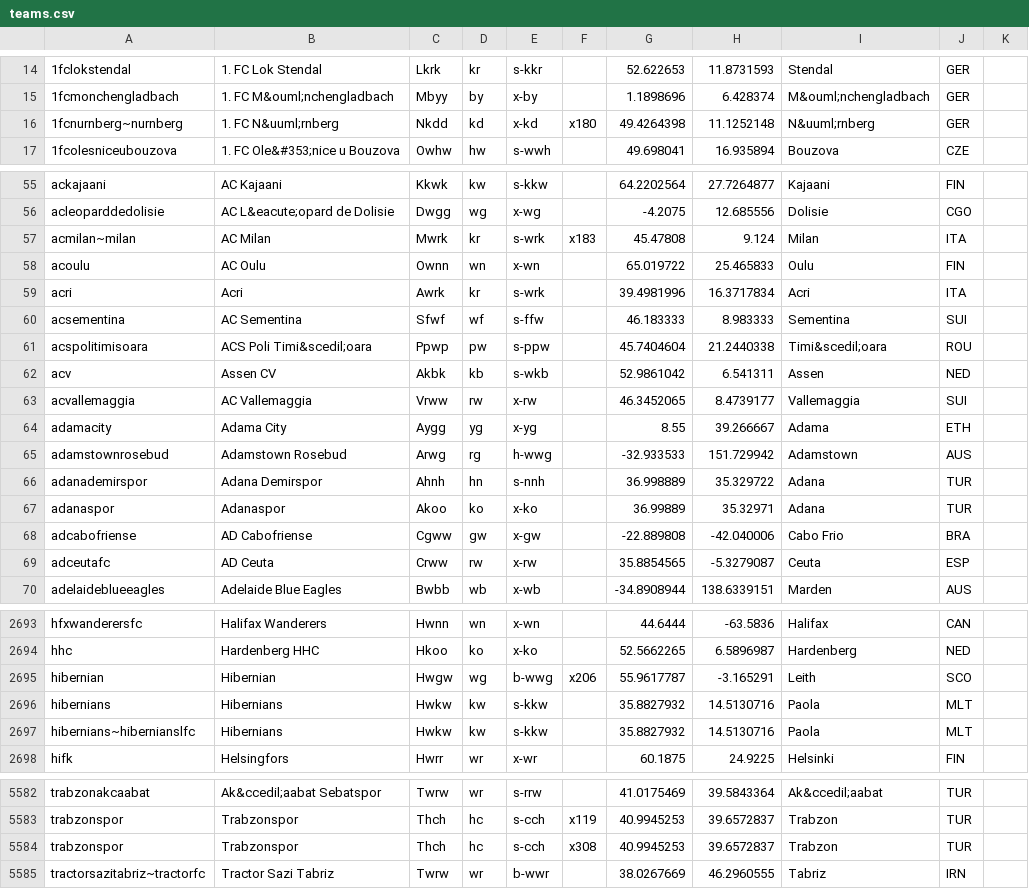
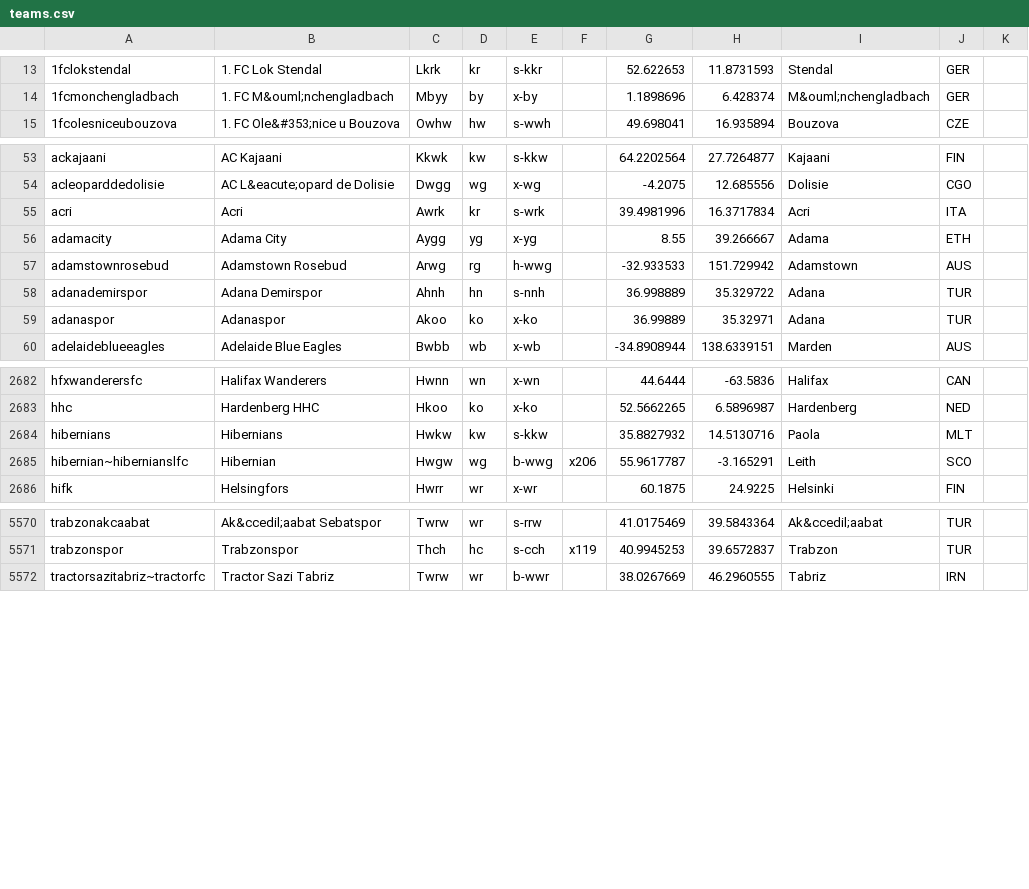
Before and after one commit to tshamilton/fitba, a CSV file: config/teams.csv, drawn as a sheet; only a part is shown, gaps mark what is left out; the diff covers the shown part only.

Commit message:
Nations and Teams data corrections

```diff
--- a/config/teams.csv
+++ b/config/teams.csv
@@ -15,3 +14,2 @@
 1fcmonchengladbach,1. FC M&ouml;nchengladbach,Mbyy,by,x-by,,1.1898696,6.428374,M&ouml;nchengladbach,GER
-1fcnurnberg~nurnberg,1. FC N&uuml;rnberg,Nkdd,kd,x-kd,x180,49.4264398,11.1252148,N&uuml;rnberg,GER
 1fcolesniceubouzova,1. FC Ole&#353;nice u Bouzova,Owhw,hw,s-wwh,,49.698041,16.935894,Bouzova,CZE
@@ -56,9 +54,3 @@ ackajaani,AC Kajaani,Kkwk,kw,s-kkw,,64.2202564,27.7264877,Kajaani,FIN
 acleoparddedolisie,AC L&eacute;opard de Dolisie,Dwgg,wg,x-wg,,-4.2075,12.685556,Dolisie,CGO
-acmilan~milan,AC Milan,Mwrk,kr,s-wrk,x183,45.47808,9.124,Milan,ITA
-acoulu,AC Oulu,Ownn,wn,x-wn,,65.019722,25.465833,Oulu,FIN
 acri,Acri,Awrk,kr,s-wrk,,39.4981996,16.3717834,Acri,ITA
-acsementina,AC Sementina,Sfwf,wf,s-ffw,,46.183333,8.983333,Sementina,SUI
-acspolitimisoara,ACS Poli Timi&scedil;oara,Ppwp,pw,s-ppw,,45.7404604,21.2440338,Timi&scedil;oara,ROU
-acv,Assen CV,Akbk,kb,s-wkb,,52.9861042,6.541311,Assen,NED
-acvallemaggia,AC Vallemaggia,Vrww,rw,x-rw,,46.3452065,8.4739177,Vallemaggia,SUI
 adamacity,Adama City,Aygg,yg,x-yg,,8.55,39.266667,Adama,ETH
@@ -67,4 +59,2 @@ adanademirspor,Adana Demirspor,Ahnh,hn,s-nnh,,36.998889,35.329722,Adana,TUR
 adanaspor,Adanaspor,Akoo,ko,x-ko,,36.99889,35.32971,Adana,TUR
-adcabofriense,AD Cabofriense,Cgww,gw,x-gw,,-22.889808,-42.040006,Cabo Frio,BRA
-adceutafc,AD Ceuta,Crww,rw,x-rw,,35.8854565,-5.3279087,Ceuta,ESP
 adelaideblueeagles,Adelaide Blue Eagles,Bwbb,wb,x-wb,,-34.8908944,138.6339151,Marden,AUS
@@ -2694,5 +2683,4 @@ hfxwanderersfc,Halifax Wanderers,Hwnn,wn,x-wn,,44.6444,-63.5836,Halifax,CAN
 hhc,Hardenberg HHC,Hkoo,ko,x-ko,,52.5662265,6.5896987,Hardenberg,NED
-hibernian,Hibernian,Hwgw,wg,b-wwg,x206,55.9617787,-3.165291,Leith,SCO
 hibernians,Hibernians,Hwkw,kw,s-kkw,,35.8827932,14.5130716,Paola,MLT
-hibernians~hibernianslfc,Hibernians,Hwkw,kw,s-kkw,,35.8827932,14.5130716,Paola,MLT
+hibernian~hibernianslfc,Hibernian,Hwgw,wg,b-wwg,x206,55.9617787,-3.165291,Leith,SCO
 hifk,Helsingfors,Hwrr,wr,x-wr,,60.1875,24.9225,Helsinki,FIN
@@ -5583,3 +5571,2 @@ trabzonakcaabat,Ak&ccedil;aabat Sebatspor,Twrw,wr,s-rrw,,41.0175469,39.5843364,A
 trabzonspor,Trabzonspor,Thch,hc,s-cch,x119,40.9945253,39.6572837,Trabzon,TUR
-trabzonspor,Trabzonspor,Thch,hc,s-cch,x308,40.9945253,39.6572837,Trabzon,TUR
 tractorsazitabriz~tractorfc,Tractor Sazi Tabriz,Twrw,wr,b-wwr,,38.0267669,46.2960555,Tabriz,IRN
```
Also changed, not shown: 3 added rows, 5 removed rows and 13 edited cells elsewhere in this file, config/nations.csv.
